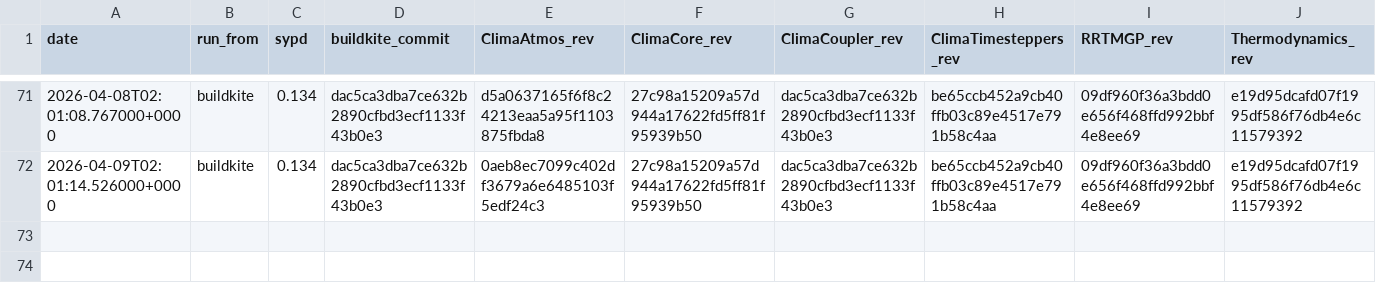
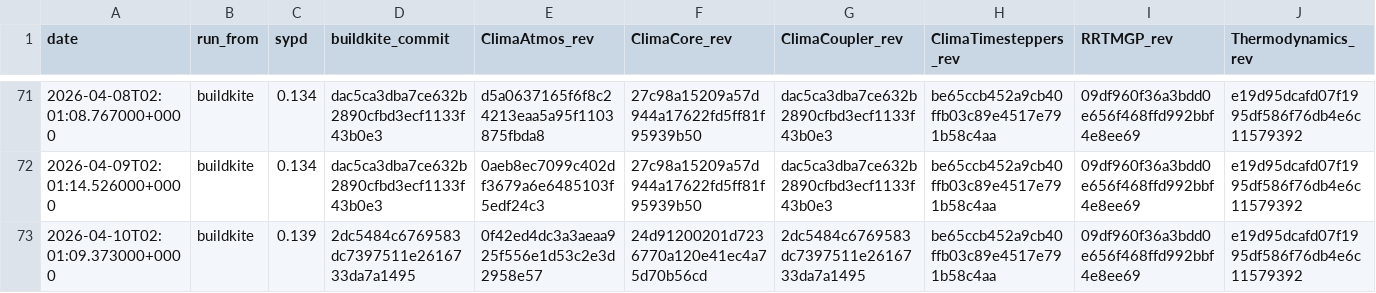
Before and after one commit to petebachant/clima-perf, a CSV file: results/amip.csv, drawn as a sheet; only a part is shown, gaps mark what is left out; rows hold the shown columns only; the diff names each change by its address in the sheet, - before the commit and + after, or states it on an @@ line.

```diff
--- a/results/amip.csv
+++ b/results/amip.csv
+row 73: 2026-04-10T02:01:09.373000+0000 | buildkite | 0.139 | 2dc5484c6769583dc7397511e2616733da7a1495 | 0f42ed4dc3a3aeaa925f556e1d53c2e3d2958e57 | 24d91200201d7236770a120e41ec4a75d70b56cd | 2dc5484c6769583dc7397511e2616733da7a1495 | be65ccb452a9cb40ffb03c89e4517e791b58c4aa | 09df960f36a3bdd0e656f468ffd992bbf4e8ee69 | e19d95dcafd07f1995df586f76db4e6c11579392
```
Also changed, not shown: 11 other files.
